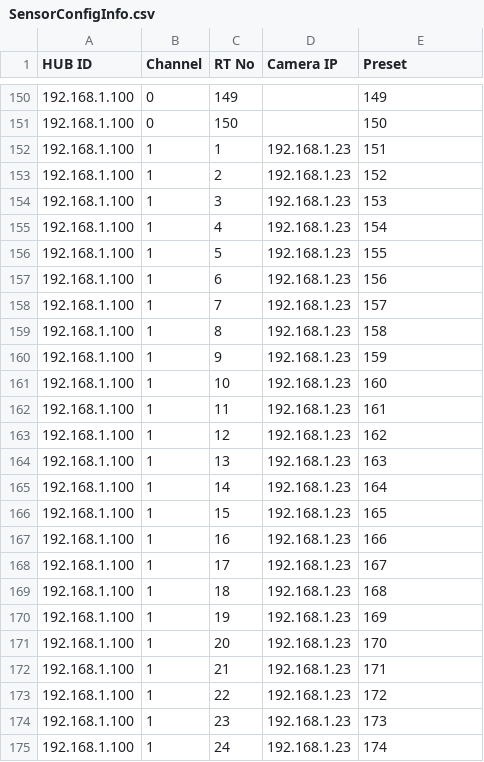
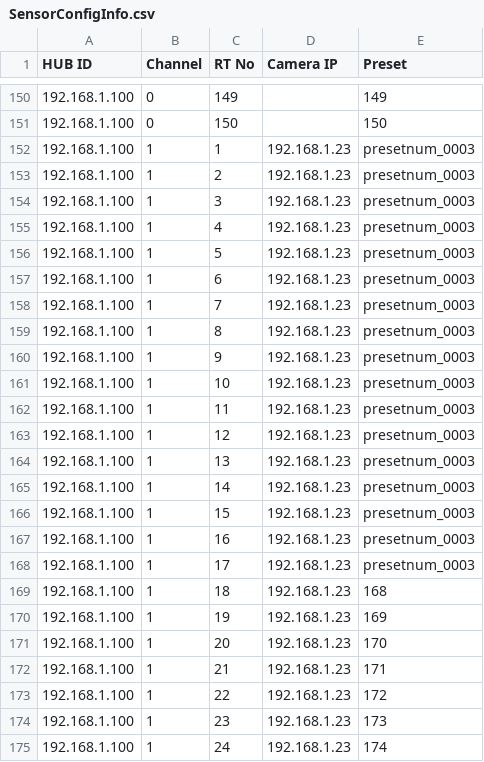
Before and after one commit to BhaskarBurugu/HubServer, a CSV file: SensorConfigInfo.csv, drawn as a sheet; only a part is shown, gaps mark what is left out; the diff covers the shown part only.

Commit message:
beta -01 Preset recall Ok but issue with Video Popup

```diff
--- a/SensorConfigInfo.csv
+++ b/SensorConfigInfo.csv
@@ -151,19 +151,19 @@ HUB ID,Channel,RT No,Camera IP,Preset
 192.168.1.100,0,150,,150
-192.168.1.100,1,1,192.168.1.23,151
-192.168.1.100,1,2,192.168.1.23,152
-192.168.1.100,1,3,192.168.1.23,153
-192.168.1.100,1,4,192.168.1.23,154
-192.168.1.100,1,5,192.168.1.23,155
-192.168.1.100,1,6,192.168.1.23,156
-192.168.1.100,1,7,192.168.1.23,157
-192.168.1.100,1,8,192.168.1.23,158
-192.168.1.100,1,9,192.168.1.23,159
-192.168.1.100,1,10,192.168.1.23,160
-192.168.1.100,1,11,192.168.1.23,161
-192.168.1.100,1,12,192.168.1.23,162
-192.168.1.100,1,13,192.168.1.23,163
-192.168.1.100,1,14,192.168.1.23,164
-192.168.1.100,1,15,192.168.1.23,165
-192.168.1.100,1,16,192.168.1.23,166
-192.168.1.100,1,17,192.168.1.23,167
+192.168.1.100,1,1,192.168.1.23,presetnum_0003
+192.168.1.100,1,2,192.168.1.23,presetnum_0003
+192.168.1.100,1,3,192.168.1.23,presetnum_0003
+192.168.1.100,1,4,192.168.1.23,presetnum_0003
+192.168.1.100,1,5,192.168.1.23,presetnum_0003
+192.168.1.100,1,6,192.168.1.23,presetnum_0003
+192.168.1.100,1,7,192.168.1.23,presetnum_0003
+192.168.1.100,1,8,192.168.1.23,presetnum_0003
+192.168.1.100,1,9,192.168.1.23,presetnum_0003
+192.168.1.100,1,10,192.168.1.23,presetnum_0003
+192.168.1.100,1,11,192.168.1.23,presetnum_0003
+192.168.1.100,1,12,192.168.1.23,presetnum_0003
+192.168.1.100,1,13,192.168.1.23,presetnum_0003
+192.168.1.100,1,14,192.168.1.23,presetnum_0003
+192.168.1.100,1,15,192.168.1.23,presetnum_0003
+192.168.1.100,1,16,192.168.1.23,presetnum_0003
+192.168.1.100,1,17,192.168.1.23,presetnum_0003
 192.168.1.100,1,18,192.168.1.23,168
```
Also changed, not shown: 17 edited cells elsewhere in this file, 51 other files.
